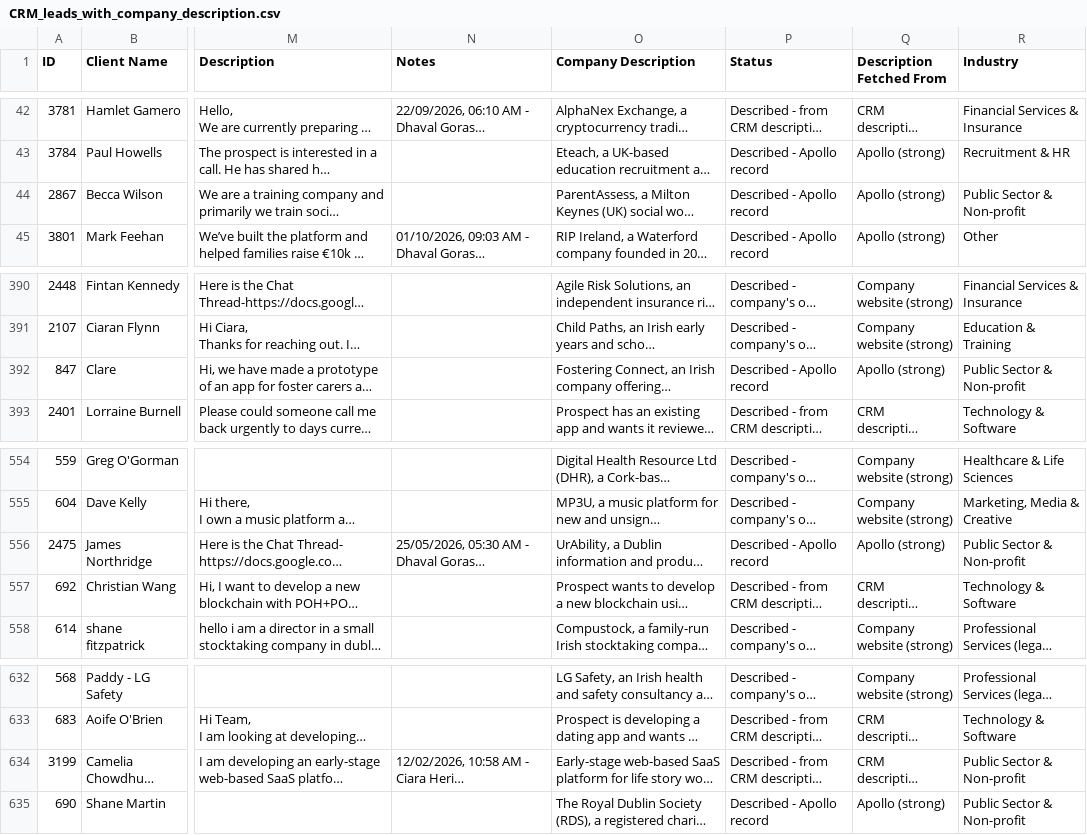
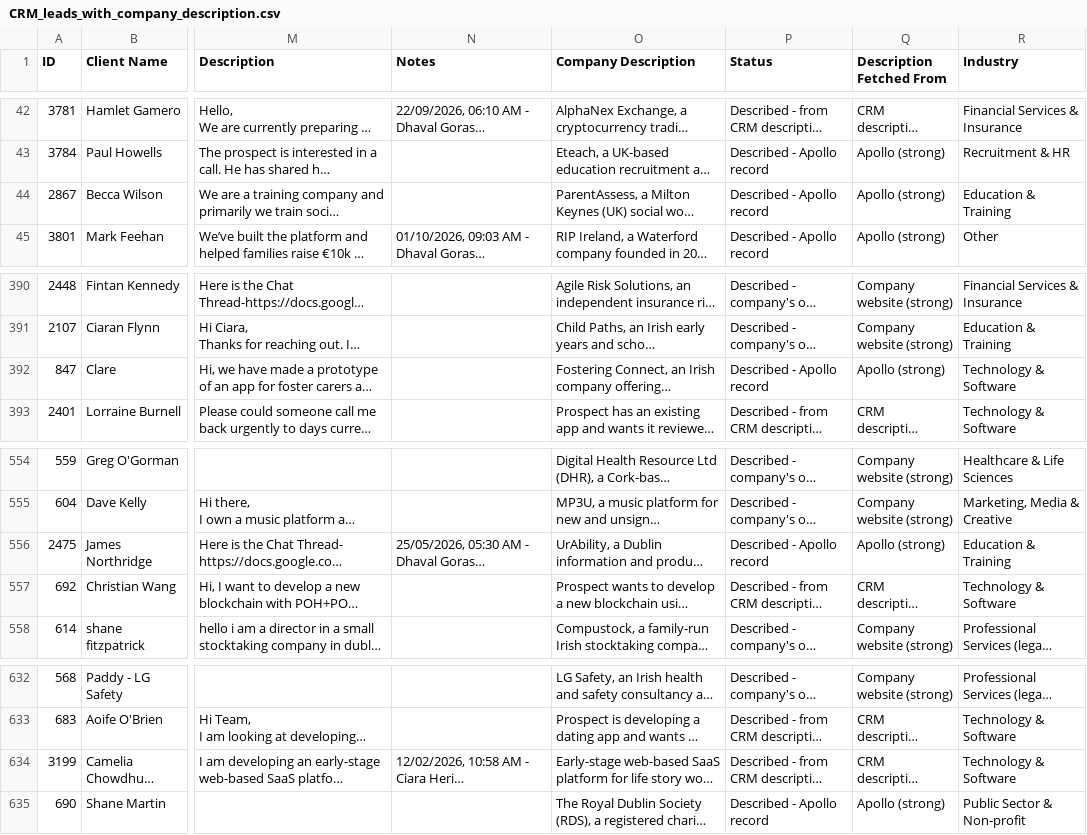
Before and after one commit to dhavaltemp21-oss/CRM-analysis, a CSV file: CRM_leads_with_company_description.csv, drawn as a sheet; only a part is shown, gaps mark what is left out; long unchanged cells end in …; the diff names each change by its address in the sheet, - before the commit and + after, or states it on an @@ line.

```diff
--- a/CRM_leads_with_company_description.csv
+++ b/CRM_leads_with_company_description.csv
-R44 (Industry): Public Sector & Non-profit
+R44 (Industry): Education & Training
-R392 (Industry): Public Sector & Non-profit
+R392 (Industry): Technology & Software
-R556 (Industry): Public Sector & Non-profit
+R556 (Industry): Education & Training
-R634 (Industry): Public Sector & Non-profit
+R634 (Industry): Technology & Software
```
